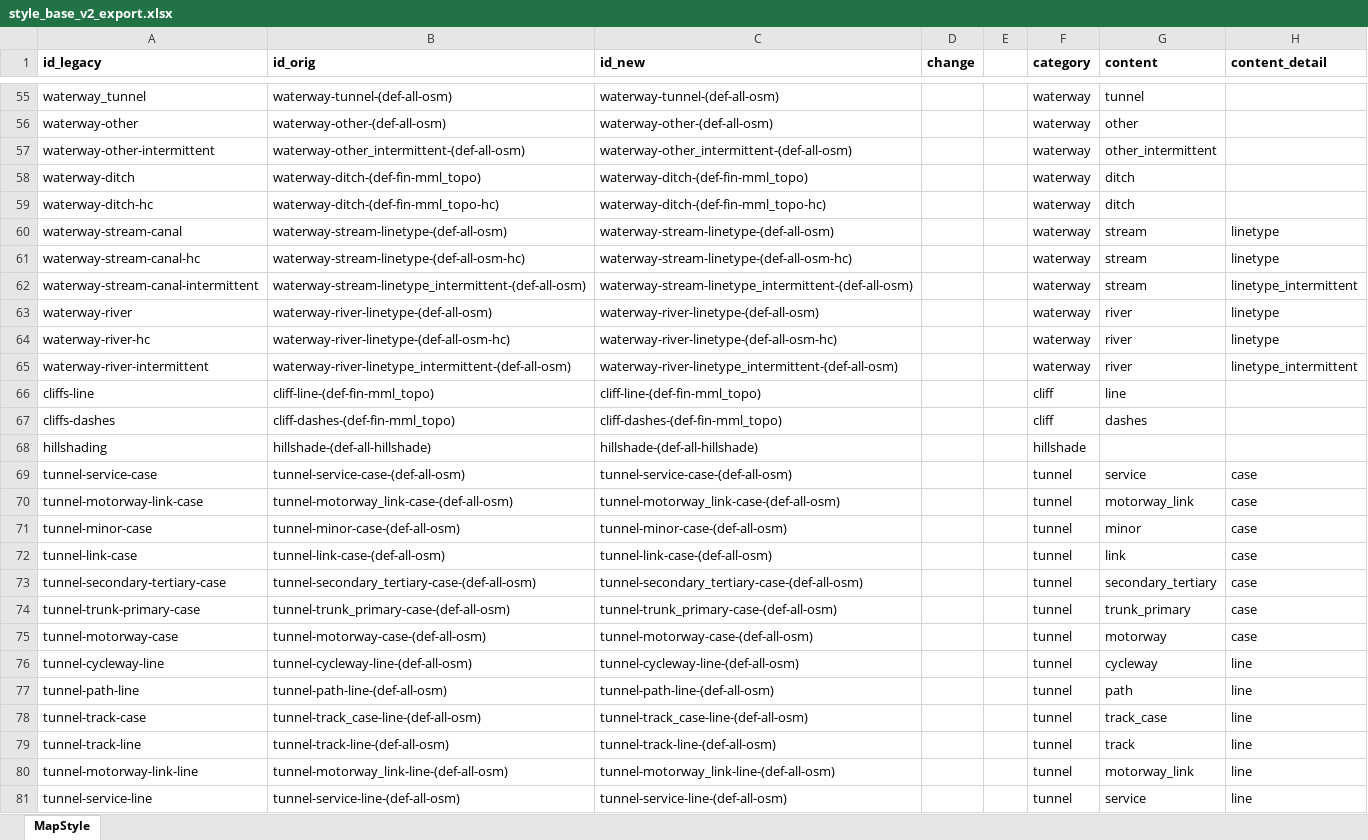
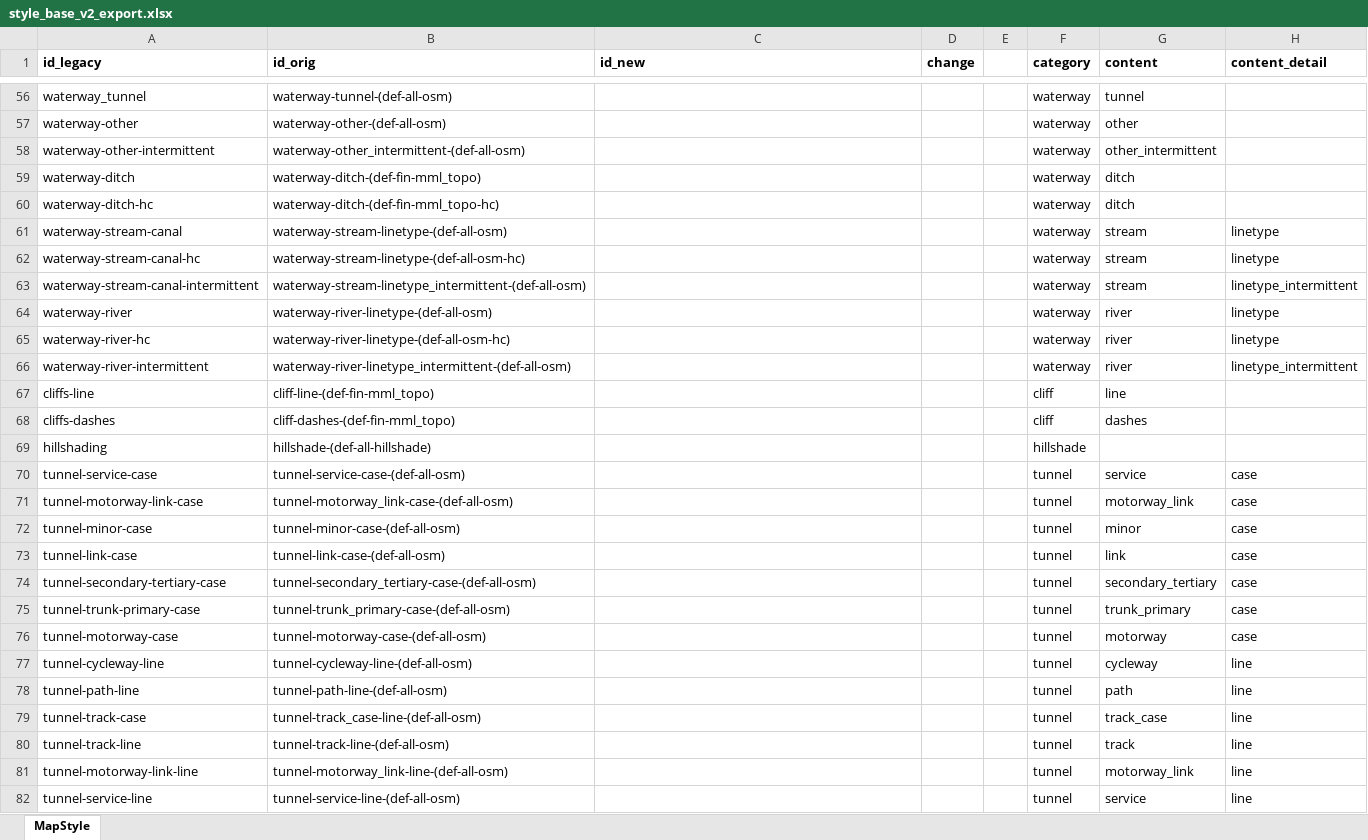
Before and after one commit to MaRaSu/mtb-trailmap, an Excel workbook: style_base_v2_export.xlsx, sheet MapStyle, drawn as a sheet; only a part is shown, gaps mark what is left out; values as stored, in another font and other column widths than the file's, no borders; addresses are those after the commit; the diff covers the shown part only; the diff names each change by its address in the sheet, - before the commit and + after, or states it on an @@ line.

```diff
--- a/style_base_v2_export.xlsx (sheet MapStyle)
+++ b/style_base_v2_export.xlsx (sheet MapStyle)
-C56 (id_new): waterway-tunnel-(def-all-osm)
+C56 (id_new): (empty)
-C57 (id_new): waterway-other-(def-all-osm)
+C57 (id_new): (empty)
-C58 (id_new): waterway-other_intermittent-(def-all-osm)
+C58 (id_new): (empty)
-C59 (id_new): waterway-ditch-(def-fin-mml_topo)
+C59 (id_new): (empty)
-C60 (id_new): waterway-ditch-(def-fin-mml_topo-hc)
+C60 (id_new): (empty)
-C61 (id_new): waterway-stream-linetype-(def-all-osm)
+C61 (id_new): (empty)
-C62 (id_new): waterway-stream-linetype-(def-all-osm-hc)
+C62 (id_new): (empty)
-C63 (id_new): waterway-stream-linetype_intermittent-(def-all-osm)
+C63 (id_new): (empty)
-C64 (id_new): waterway-river-linetype-(def-all-osm)
+C64 (id_new): (empty)
-C65 (id_new): waterway-river-linetype-(def-all-osm-hc)
+C65 (id_new): (empty)
-C66 (id_new): waterway-river-linetype_intermittent-(def-all-osm)
+C66 (id_new): (empty)
-C67 (id_new): cliff-line-(def-fin-mml_topo)
+C67 (id_new): (empty)
-C68 (id_new): cliff-dashes-(def-fin-mml_topo)
+C68 (id_new): (empty)
-C69 (id_new): hillshade-(def-all-hillshade)
+C69 (id_new): (empty)
-C70 (id_new): tunnel-service-case-(def-all-osm)
+C70 (id_new): (empty)
-C71 (id_new): tunnel-motorway_link-case-(def-all-osm)
+C71 (id_new): (empty)
-C72 (id_new): tunnel-minor-case-(def-all-osm)
+C72 (id_new): (empty)
-C73 (id_new): tunnel-link-case-(def-all-osm)
+C73 (id_new): (empty)
-C74 (id_new): tunnel-secondary_tertiary-case-(def-all-osm)
+C74 (id_new): (empty)
-C75 (id_new): tunnel-trunk_primary-case-(def-all-osm)
+C75 (id_new): (empty)
-C76 (id_new): tunnel-motorway-case-(def-all-osm)
+C76 (id_new): (empty)
-C77 (id_new): tunnel-cycleway-line-(def-all-osm)
+C77 (id_new): (empty)
-C78 (id_new): tunnel-path-line-(def-all-osm)
+C78 (id_new): (empty)
-C79 (id_new): tunnel-track_case-line-(def-all-osm)
+C79 (id_new): (empty)
-C80 (id_new): tunnel-track-line-(def-all-osm)
+C80 (id_new): (empty)
-C81 (id_new): tunnel-motorway_link-line-(def-all-osm)
+C81 (id_new): (empty)
-C82 (id_new): tunnel-service-line-(def-all-osm)
+C82 (id_new): (empty)
```
Also changed, not shown: 1 added row and 412 edited cells elsewhere in this sheet, formulas that keep their value, 5 other files.
